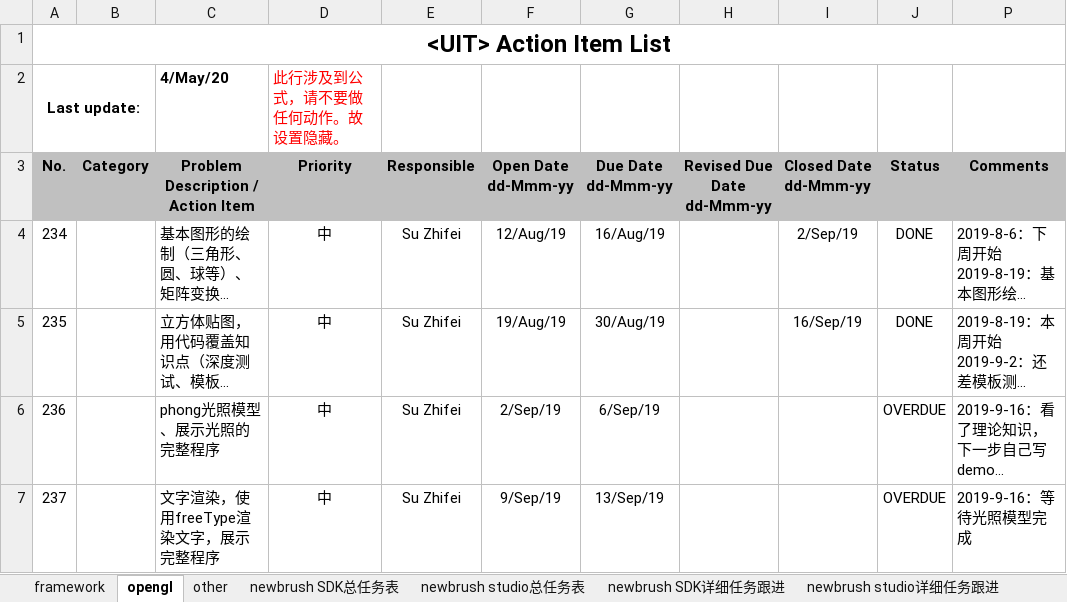
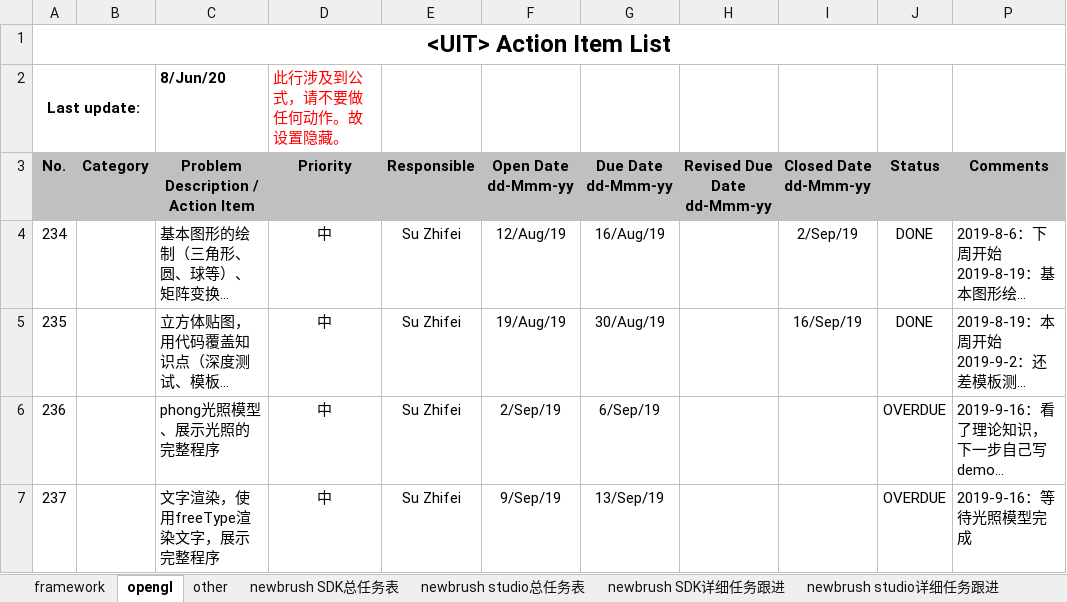
Before and after one commit to Pan-Rongtao/newbrush, an Excel workbook: newbrush.xlsm, sheet opengl, drawn as a sheet; only a part is shown; long unchanged cells end in …; values as stored, in another font and other column widths than the file's, no borders; charts and pictures and conditional formats not drawn; the diff names each change by its address in the sheet, - before the commit and + after, or states it on an @@ line.

```diff
--- a/newbrush.xlsm (sheet opengl)
+++ b/newbrush.xlsm (sheet opengl)
-C2: 4/May/20
+C2: 8/Jun/20
```
Also changed, not shown: sheet newbrush SDK详细任务跟进, sheet newbrush studio详细任务跟进, sheet other, sheet framework, hidden cells, charts or pictures, 11 other files.
